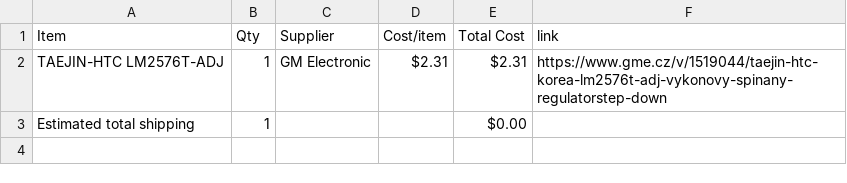
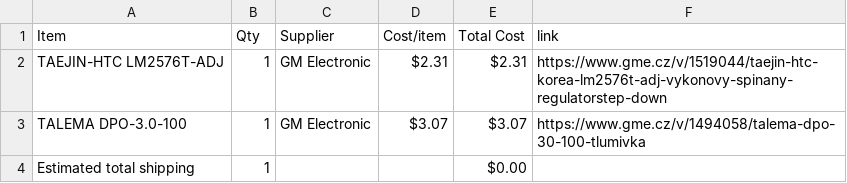
Before and after one commit to atomicra1n/lab-power-supply, a CSV file: BOM.csv, drawn as a sheet.

Commit message:
Sync Lab Power Supply from Half Life

```diff
--- a/BOM.csv
+++ b/BOM.csv
@@ -2,2 +2,3 @@ Item,Qty,Supplier,Cost/item,Total Cost,link
 TAEJIN-HTC LM2576T-ADJ,1,GM Electronic,$2.31,$2.31,https://www.gme.cz/v/1519044/taejin-htc-korea-lm2576t-adj-vykonovy-spinany-regulatorstep-down
+TALEMA DPO-3.0-100,1,GM Electronic,$3.07,$3.07,https://www.gme.cz/v/1494058/talema-dpo-30-100-tlumivka
 Estimated total shipping,1,,,$0.00,
```
